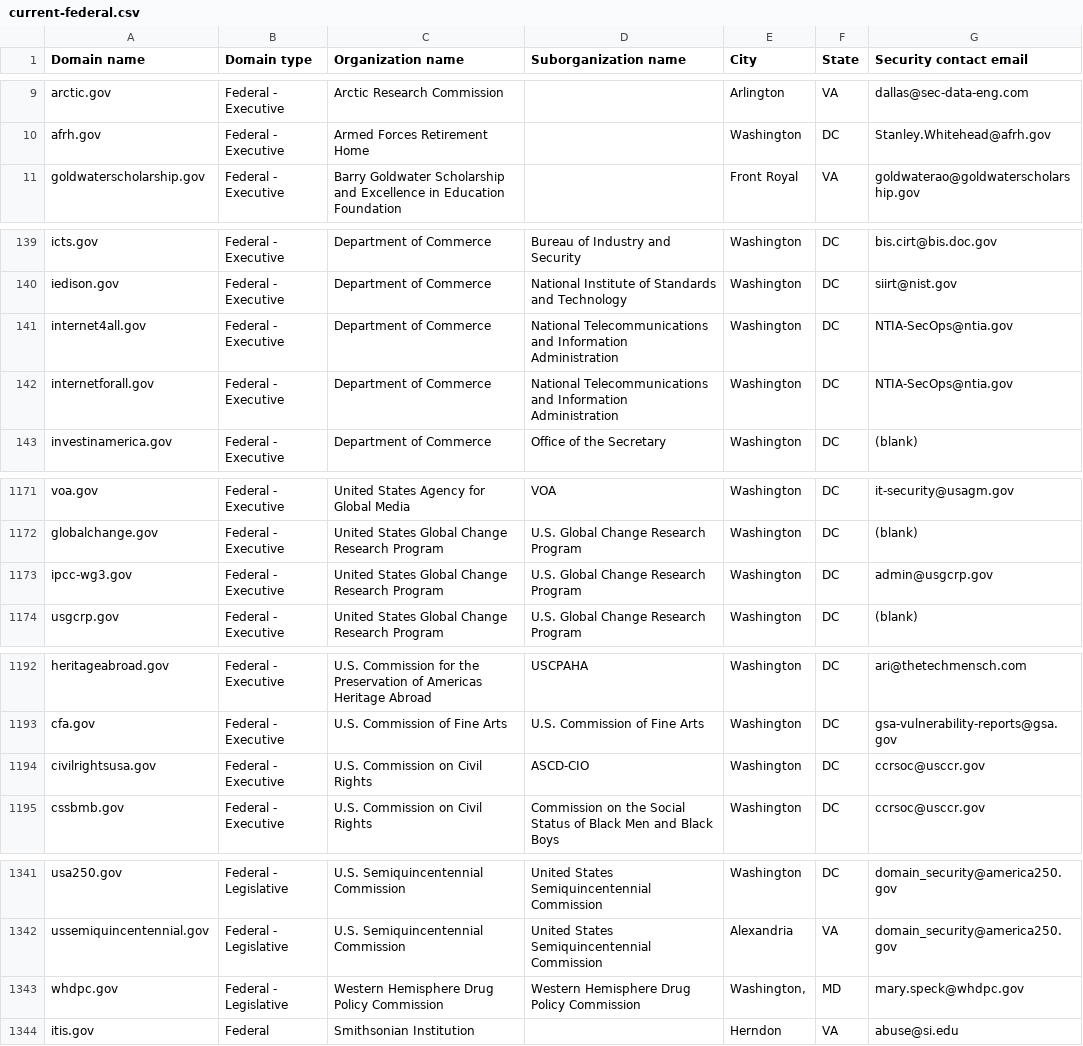
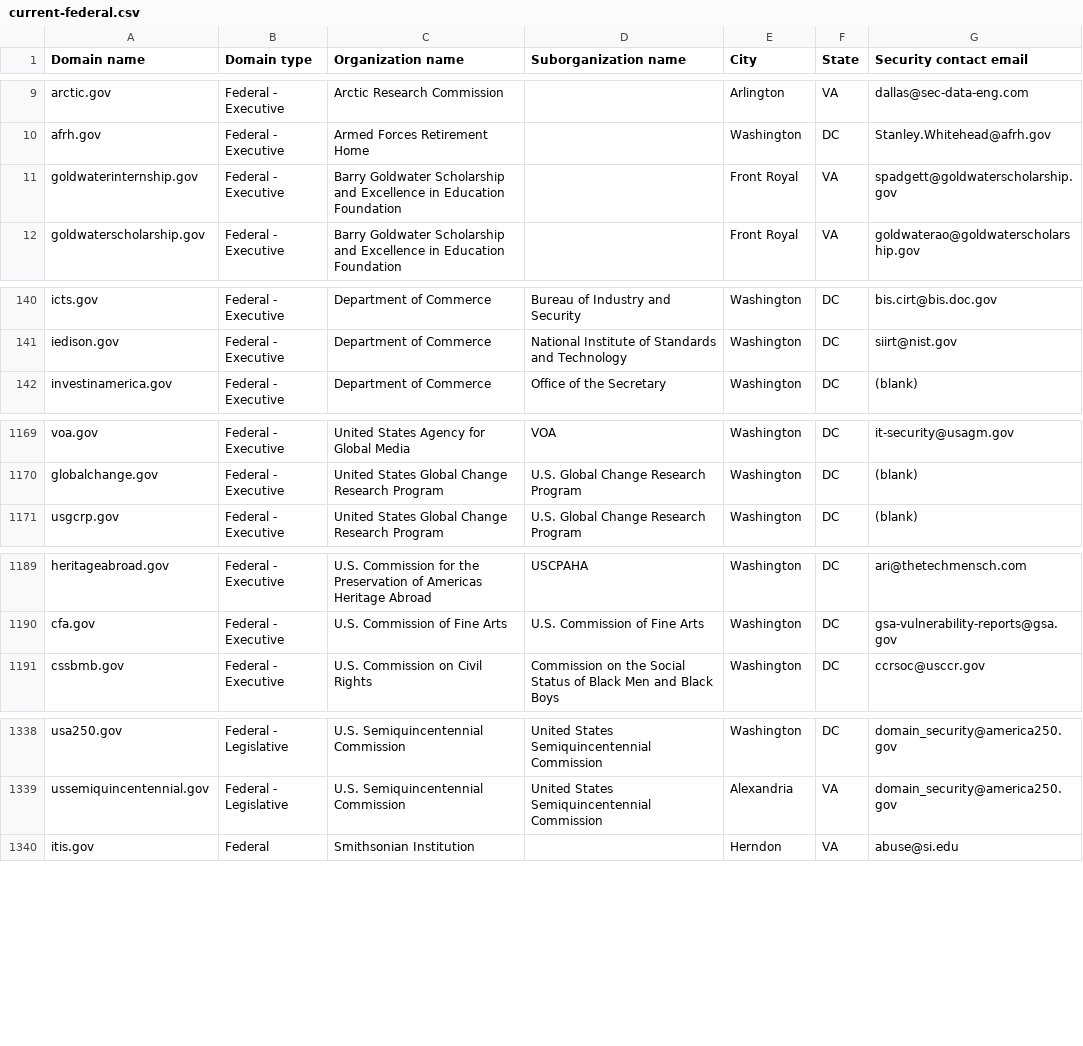
Before and after one commit to h-m-f-t/dotgov-data-staging, a CSV file: current-federal.csv, drawn as a sheet; only a part is shown, gaps mark what is left out; the diff covers the shown part only.

Commit message:
Flat: latest data (2026-04-09T07:51:01.283Z) {   "date": "2026-04-09T07:51:01.283Z",   "files": [     {       "name": "current-federal.csv",       "deltaBytes": -528,       "source": "https://getgov-staging.app.cloud.gov/api/v1/get-report/current-federal"     },     {       "name": "current-full.csv",       "deltaBytes": 2915,       "source": "https://getgov-staging.app.cloud.gov/api/v1/get-report/current-full"     }   ] }

```diff
--- a/current-federal.csv
+++ b/current-federal.csv
@@ -10,2 +10,3 @@ arctic.gov,Federal - Executive,Arctic Research Commission,,Arlington,VA,dallas@s
 afrh.gov,Federal - Executive,Armed Forces Retirement Home,,Washington,DC,Stanley.Whitehead@afrh.gov
+goldwaterinternship.gov,Federal - Executive,Barry Goldwater Scholarship and Excellence in Education Foundation,,Front Royal,VA,spadgett@goldwaterscholarship.gov
 goldwaterscholarship.gov,Federal - Executive,Barry Goldwater Scholarship and Excellence in Education Foundation,,Front Royal,VA,goldwaterao@goldwaterscholarship.gov
@@ -140,4 +141,2 @@ icts.gov,Federal - Executive,Department of Commerce,Bureau of Industry and Secur
 iedison.gov,Federal - Executive,Department of Commerce,National Institute of Standards and Technology,Washington,DC,siirt@nist.gov
-internet4all.gov,Federal - Executive,Department of Commerce,National Telecommunications and Information Administration,Washington,DC,NTIA-SecOps@ntia.gov
-internetforall.gov,Federal - Executive,Department of Commerce,National Telecommunications and Information Administration,Washington,DC,NTIA-SecOps@ntia.gov
 investinamerica.gov,Federal - Executive,Department of Commerce,Office of the Secretary,Washington,DC,(blank)
@@ -1172,3 +1170,2 @@ voa.gov,Federal - Executive,United States Agency for Global Media,VOA,Washington
 globalchange.gov,Federal - Executive,United States Global Change Research Program,U.S. Global Change Research Program,Washington,DC,(blank)
-ipcc-wg3.gov,Federal - Executive,United States Global Change Research Program,U.S. Global Change Research Program,Washington,DC,admin@usgcrp.gov
 usgcrp.gov,Federal - Executive,United States Global Change Research Program,U.S. Global Change Research Program,Washington,DC,(blank)
@@ -1193,3 +1190,2 @@ heritageabroad.gov,Federal - Executive,U.S. Commission for the Preservation of A
 cfa.gov,Federal - Executive,U.S. Commission of Fine Arts,U.S. Commission of Fine Arts,Washington,DC,gsa-vulnerability-reports@gsa.gov
-civilrightsusa.gov,Federal - Executive,U.S. Commission on Civil Rights,ASCD-CIO,Washington,DC,ccrsoc@usccr.gov
 cssbmb.gov,Federal - Executive,U.S. Commission on Civil Rights,Commission on the Social Status of Black Men and Black Boys,Washington,DC,ccrsoc@usccr.gov
@@ -1342,3 +1339,2 @@ usa250.gov,Federal - Legislative,U.S. Semiquincentennial Commission,United State
 ussemiquincentennial.gov,Federal - Legislative,U.S. Semiquincentennial Commission,United States Semiquincentennial Commission,Alexandria,VA,domain_security@america250.gov
-whdpc.gov,Federal - Legislative,Western Hemisphere Drug Policy Commission,Western Hemisphere Drug Policy Commission,"Washington,",MD,mary.speck@whdpc.gov
 itis.gov,Federal,Smithsonian Institution,,Herndon,VA,abuse@si.edu
```
Also changed, not shown: 1 added row, 1 removed row and 2 edited cells elsewhere in this file, 1 other file.
